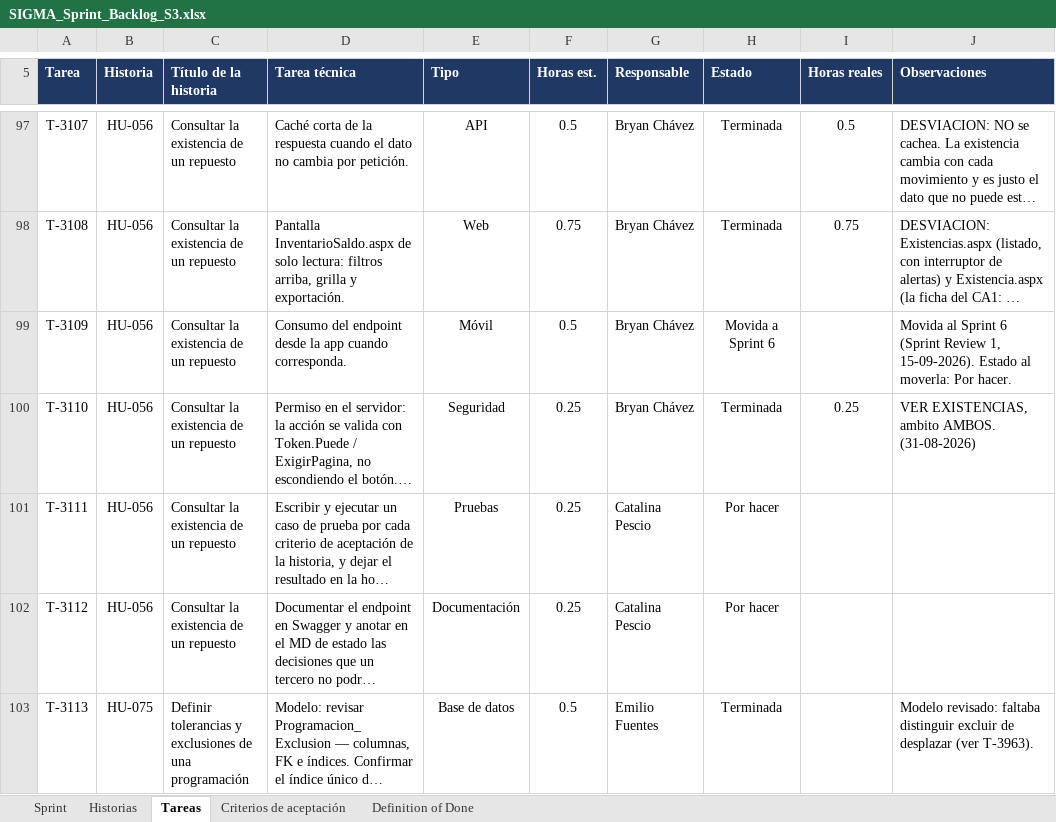
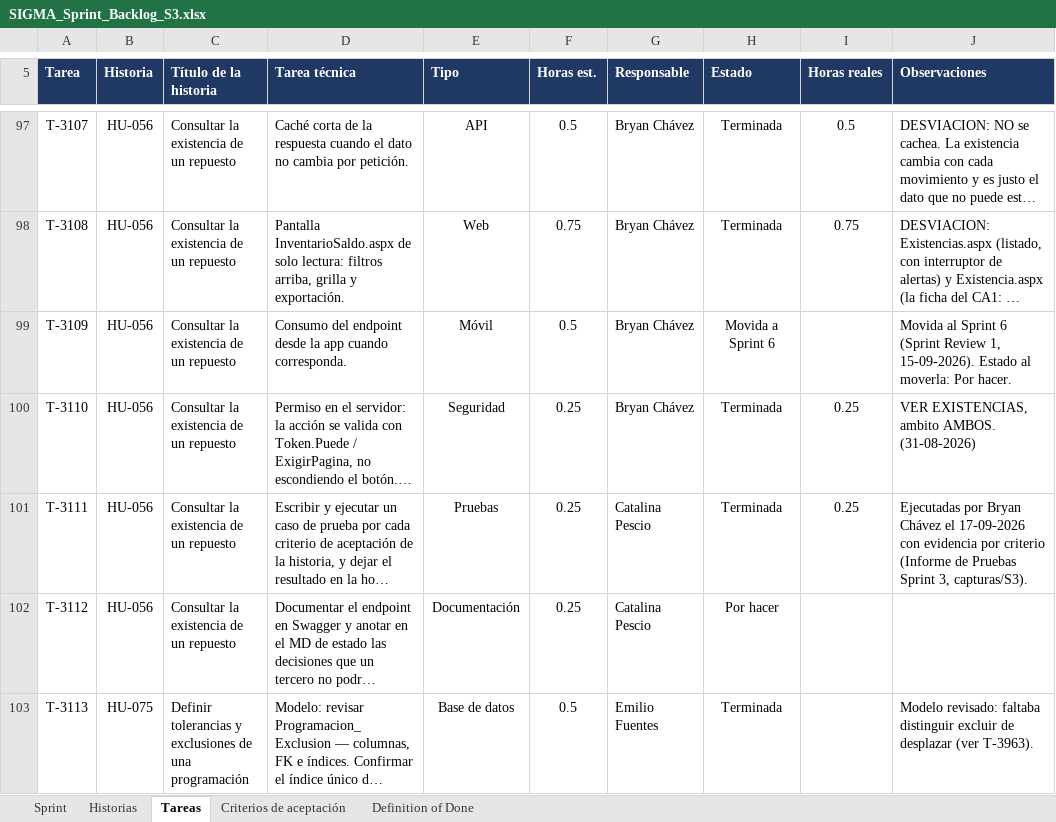
Before and after one commit to CodigoCreativoCL/SIGMA, an Excel workbook: Fase 2/Sprint Backlogs/SIGMA_Sprint_Backlog_S3.xlsx, sheet Tareas, drawn as a sheet; only a part is shown, gaps mark what is left out; long unchanged cells end in …; values as stored, in another font and other column widths than the file's, no borders; conditional formats not drawn; the diff covers the shown part only; the diff names each change by its address in the sheet, - before the commit and + after, or states it on an @@ line.

```diff
--- a/Fase 2/Sprint Backlogs/SIGMA_Sprint_Backlog_S3.xlsx (sheet Tareas)
+++ b/Fase 2/Sprint Backlogs/SIGMA_Sprint_Backlog_S3.xlsx (sheet Tareas)
-H101 (Estado): Por hacer
+H101 (Estado): Terminada
-I101 (Horas reales): (empty)
+I101 (Horas reales): 0.25
-J101 (Observaciones): (empty)
+J101 (Observaciones): Ejecutadas por Bryan Chávez el 17-09-2026 con evidencia por criterio (Informe de Pruebas Sprint 3, capturas/S3).
```
Also changed, not shown: 57 edited cells elsewhere in this sheet, sheet Historias, sheet Criterios de aceptación, hidden cells, 30 other files.
